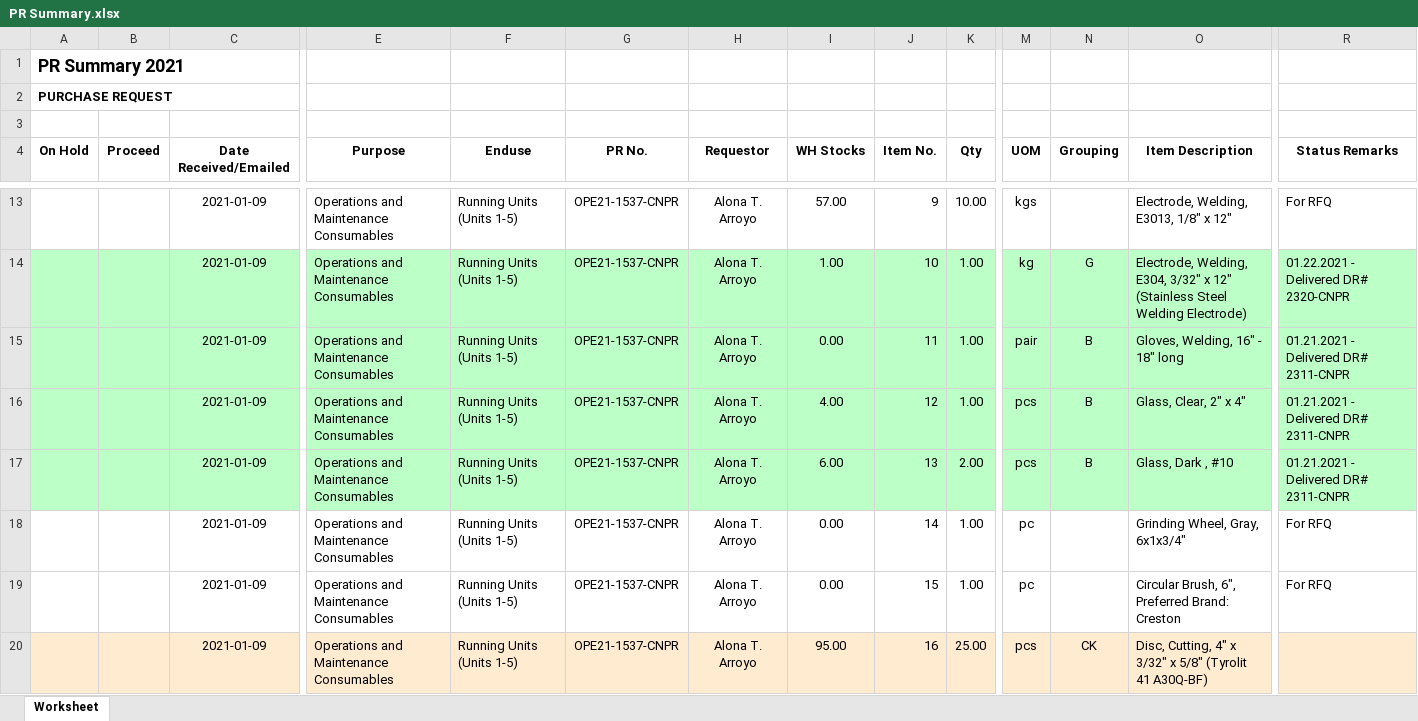
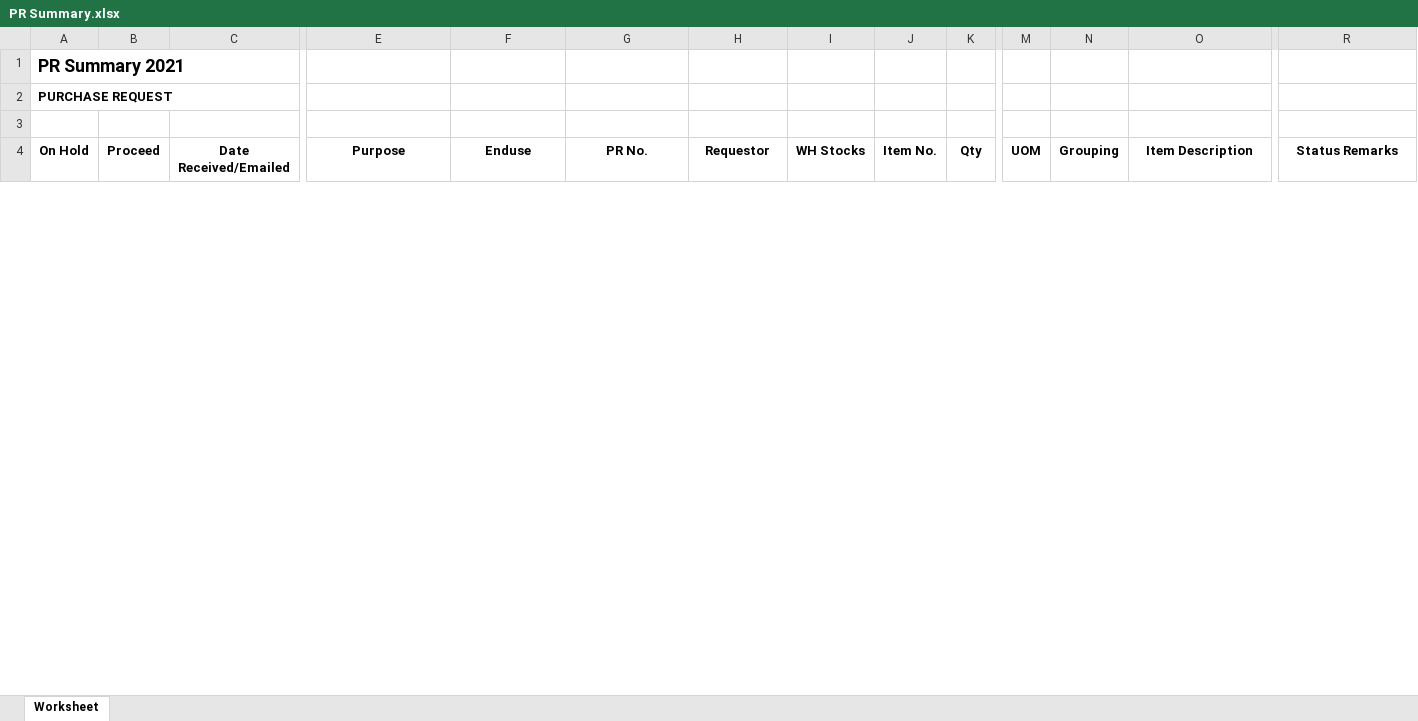
Before and after one commit to JonahBenares/purchasing, an Excel workbook: PR Summary.xlsx, sheet Worksheet, drawn as a sheet; only a part is shown, gaps mark what is left out; values as stored, in another font and other column widths than the file's, no borders; removed rows and columns are numbered as before the commit, all else as after; rows hold the shown columns only; the diff covers the shown part only; the diff names each change by its address in the sheet, - before the commit and + after, or states it on an @@ line.

```diff
--- a/PR Summary.xlsx (sheet Worksheet)
+++ b/PR Summary.xlsx (sheet Worksheet)
-row 13:  |  | 2021-01-09 | Operations and Maintenance Consumables | Running Units (Units 1-5) | OPE21-1537-CNPR | Alona T. Arroyo | 57.00 | 9 | 10.00 | kgs |  | Electrode, Welding, E3013, 1/8" x 12" | For RFQ
-row 14:  |  | 2021-01-09 | Operations and Maintenance Consumables | Running Units (Units 1-5) | OPE21-1537-CNPR | Alona T. Arroyo | 1.00 | 10 | 1.00 | kg | G | Electrode, Welding, E304, 3/32" x 12" (Stainless Steel Welding Electrode) | 01.22.2021 - Delivered DR# 2320-CNPR
-row 15:  |  | 2021-01-09 | Operations and Maintenance Consumables | Running Units (Units 1-5) | OPE21-1537-CNPR | Alona T. Arroyo | 0.00 | 11 | 1.00 | pair | B | Gloves, Welding, 16" - 18" long | 01.21.2021 - Delivered DR# 2311-CNPR
-row 16:  |  | 2021-01-09 | Operations and Maintenance Consumables | Running Units (Units 1-5) | OPE21-1537-CNPR | Alona T. Arroyo | 4.00 | 12 | 1.00 | pcs | B | Glass, Clear, 2" x 4" | 01.21.2021 - Delivered DR# 2311-CNPR
-row 17:  |  | 2021-01-09 | Operations and Maintenance Consumables | Running Units (Units 1-5) | OPE21-1537-CNPR | Alona T. Arroyo | 6.00 | 13 | 2.00 | pcs | B | Glass, Dark , #10 | 01.21.2021 - Delivered DR# 2311-CNPR
-row 18:  |  | 2021-01-09 | Operations and Maintenance Consumables | Running Units (Units 1-5) | OPE21-1537-CNPR | Alona T. Arroyo | 0.00 | 14 | 1.00 | pc |  | Grinding Wheel, Gray, 6x1x3/4" | For RFQ
-row 19:  |  | 2021-01-09 | Operations and Maintenance Consumables | Running Units (Units 1-5) | OPE21-1537-CNPR | Alona T. Arroyo | 0.00 | 15 | 1.00 | pc |  | Circular Brush, 6", Preferred Brand: Creston | For RFQ
-row 20:  |  | 2021-01-09 | Operations and Maintenance Consumables | Running Units (Units 1-5) | OPE21-1537-CNPR | Alona T. Arroyo | 95.00 | 16 | 25.00 | pcs | CK | Disc, Cutting, 4" x 3/32" x 5/8" (Tyrolit 41 A30Q-BF)
```
Also changed, not shown: 3 added rows and 28 removed rows elsewhere in this sheet, AOQ.xlsx, uploads/excel/JORequestForm.xlsx, 3 other files.
